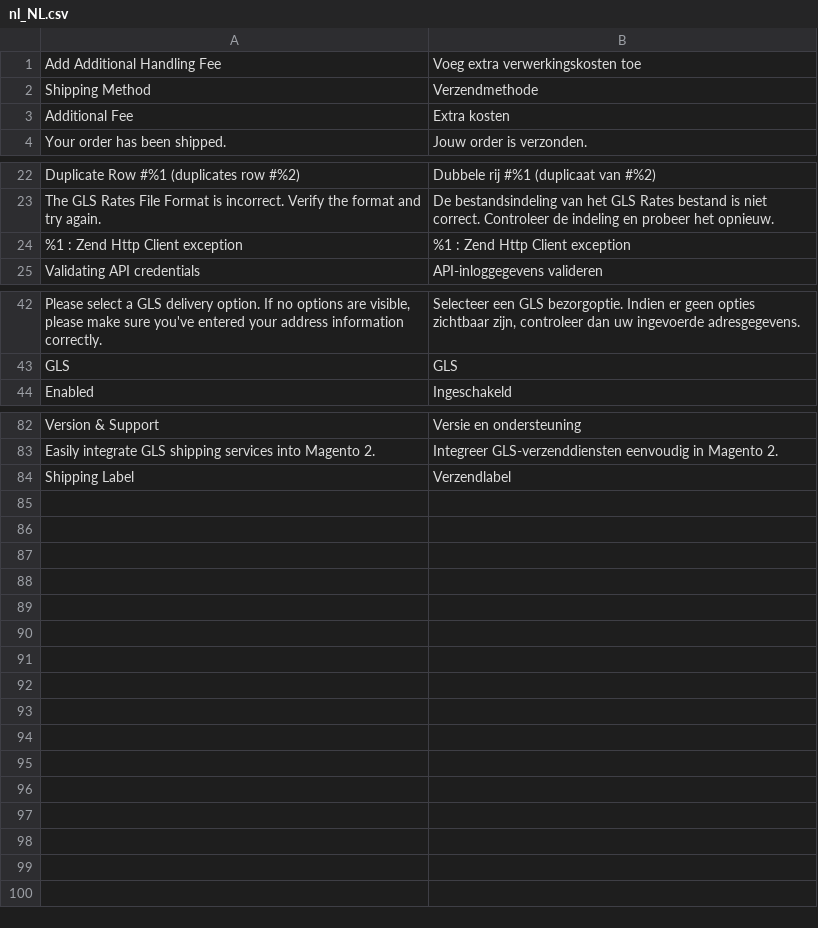
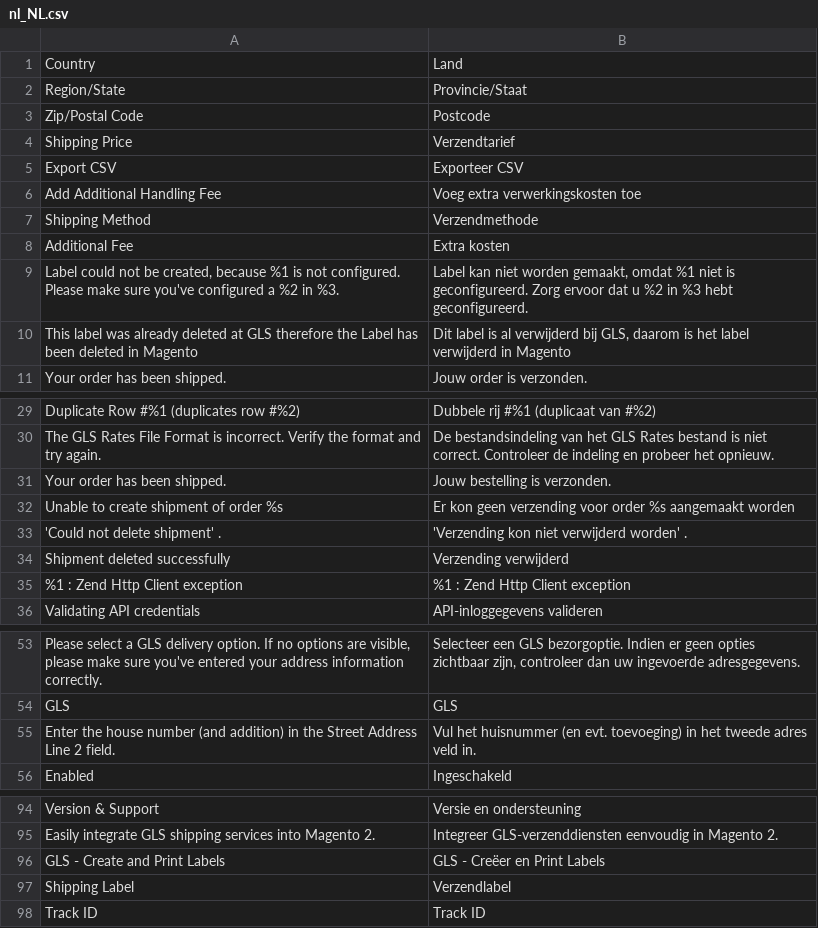
Before and after one commit to tig-nl/gls-magento2, a CSV file: i18n/nl_NL.csv, drawn as a sheet; only a part is shown, gaps mark what is left out; the diff names each change by its address in the sheet, - before the commit and + after, or states it on an @@ line.

Commit message:
Added translations and comment to Adress Line 2 in Store Configuration.

```diff
--- a/i18n/nl_NL.csv
+++ b/i18n/nl_NL.csv
+row 1: Country | Land
+row 2: Region/State | Provincie/Staat
+row 3: Zip/Postal Code | Postcode
+row 4: Shipping Price | Verzendtarief
+row 5: Export CSV | Exporteer CSV
+row 9: Label could not be created, because %1 is not configured. Please make sure you've configured a %2 in %3. | Label kan niet worden gemaakt, omdat %1 niet is geconfigureerd. Zorg ervoor dat u %2 in %3 hebt geconfigureerd.
+row 10: This label was already deleted at GLS therefore the Label has been deleted in Magento | Dit label is al verwijderd bij GLS, daarom is het label verwijderd in Magento
+row 31: Your order has been shipped. | Jouw bestelling is verzonden.
+row 32: Unable to create shipment of order %s | Er kon geen verzending voor order %s aangemaakt worden
+row 33: 'Could not delete shipment' . | 'Verzending kon niet verwijderd worden' .
+row 34: Shipment deleted successfully | Verzending verwijderd
+row 55: Enter the house number (and addition) in the Street Address Line 2 field. | Vul het huisnummer (en evt. toevoeging) in het tweede adres veld in.
+row 96: GLS - Create and Print Labels | GLS - Creëer en Print Labels
+row 98: Track ID | Track ID
```
Also changed, not shown: i18n/en_US.csv, 1 other file.
